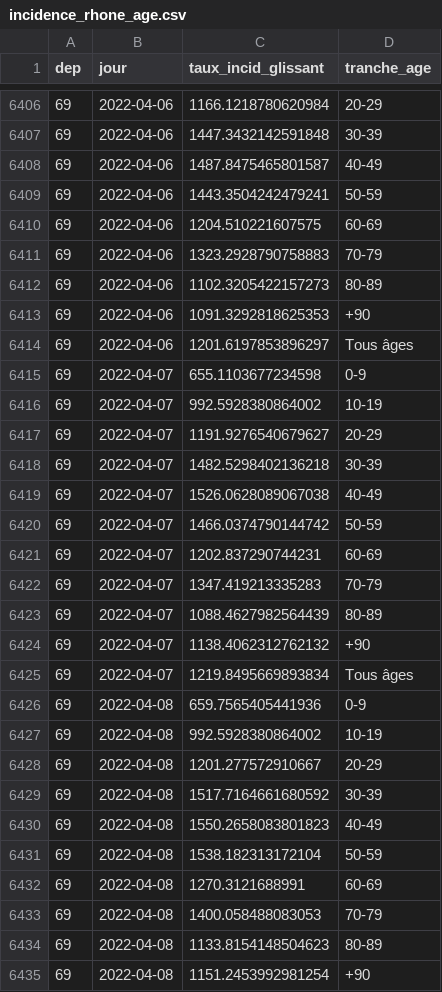
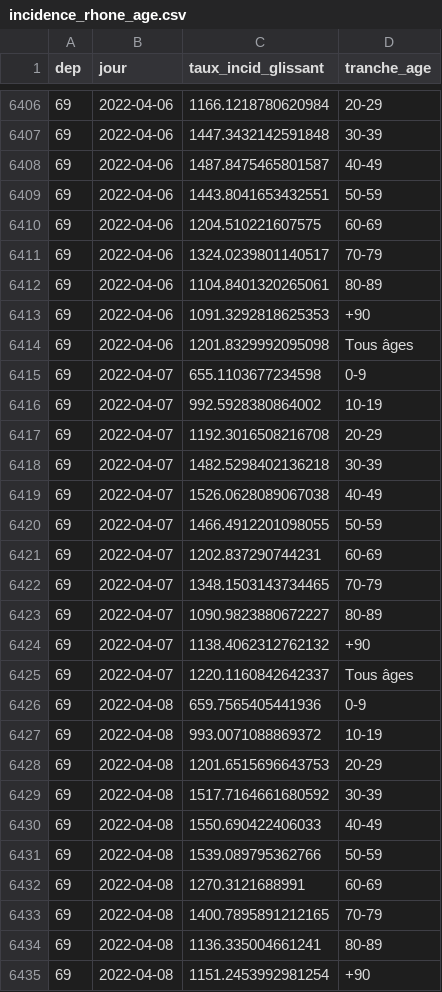
Before and after one commit to martiblc/covid-data-auto, a CSV file: data/incidence_rhone_age.csv, drawn as a sheet; only a part is shown, gaps mark what is left out; the diff covers the shown part only.

```diff
--- a/data/incidence_rhone_age.csv
+++ b/data/incidence_rhone_age.csv
@@ -6408,28 +6408,28 @@ dep,jour,taux_incid_glissant,tranche_age
 69,2022-04-06,1487.8475465801587,40-49
-69,2022-04-06,1443.3504242479241,50-59
+69,2022-04-06,1443.8041653432551,50-59
 69,2022-04-06,1204.510221607575,60-69
-69,2022-04-06,1323.2928790758883,70-79
-69,2022-04-06,1102.3205422157273,80-89
+69,2022-04-06,1324.0239801140517,70-79
+69,2022-04-06,1104.8401320265061,80-89
 69,2022-04-06,1091.3292818625353,+90
-69,2022-04-06,1201.6197853896297,Tous âges
+69,2022-04-06,1201.8329992095098,Tous âges
 69,2022-04-07,655.1103677234598,0-9
 69,2022-04-07,992.5928380864002,10-19
-69,2022-04-07,1191.9276540679627,20-29
+69,2022-04-07,1192.3016508216708,20-29
 69,2022-04-07,1482.5298402136218,30-39
 69,2022-04-07,1526.0628089067038,40-49
-69,2022-04-07,1466.0374790144742,50-59
+69,2022-04-07,1466.4912201098055,50-59
 69,2022-04-07,1202.837290744231,60-69
-69,2022-04-07,1347.419213335283,70-79
-69,2022-04-07,1088.4627982564439,80-89
+69,2022-04-07,1348.1503143734465,70-79
+69,2022-04-07,1090.9823880672227,80-89
 69,2022-04-07,1138.4062312762132,+90
-69,2022-04-07,1219.8495669893834,Tous âges
+69,2022-04-07,1220.1160842642337,Tous âges
 69,2022-04-08,659.7565405441936,0-9
-69,2022-04-08,992.5928380864002,10-19
-69,2022-04-08,1201.277572910667,20-29
+69,2022-04-08,993.0071088869372,10-19
+69,2022-04-08,1201.6515696643753,20-29
 69,2022-04-08,1517.7164661680592,30-39
-69,2022-04-08,1550.2658083801823,40-49
-69,2022-04-08,1538.182313172104,50-59
+69,2022-04-08,1550.690422406033,40-49
+69,2022-04-08,1539.089795362766,50-59
 69,2022-04-08,1270.3121688991,60-69
-69,2022-04-08,1400.058488083053,70-79
-69,2022-04-08,1133.8154148504623,80-89
+69,2022-04-08,1400.7895891212165,70-79
+69,2022-04-08,1136.335004661241,80-89
 69,2022-04-08,1151.2453992981254,+90
```
Also changed, not shown: 11 added rows and 58 edited cells elsewhere in this file, data/cas_natio.csv, data/incidence_france.csv, 9 other files.
